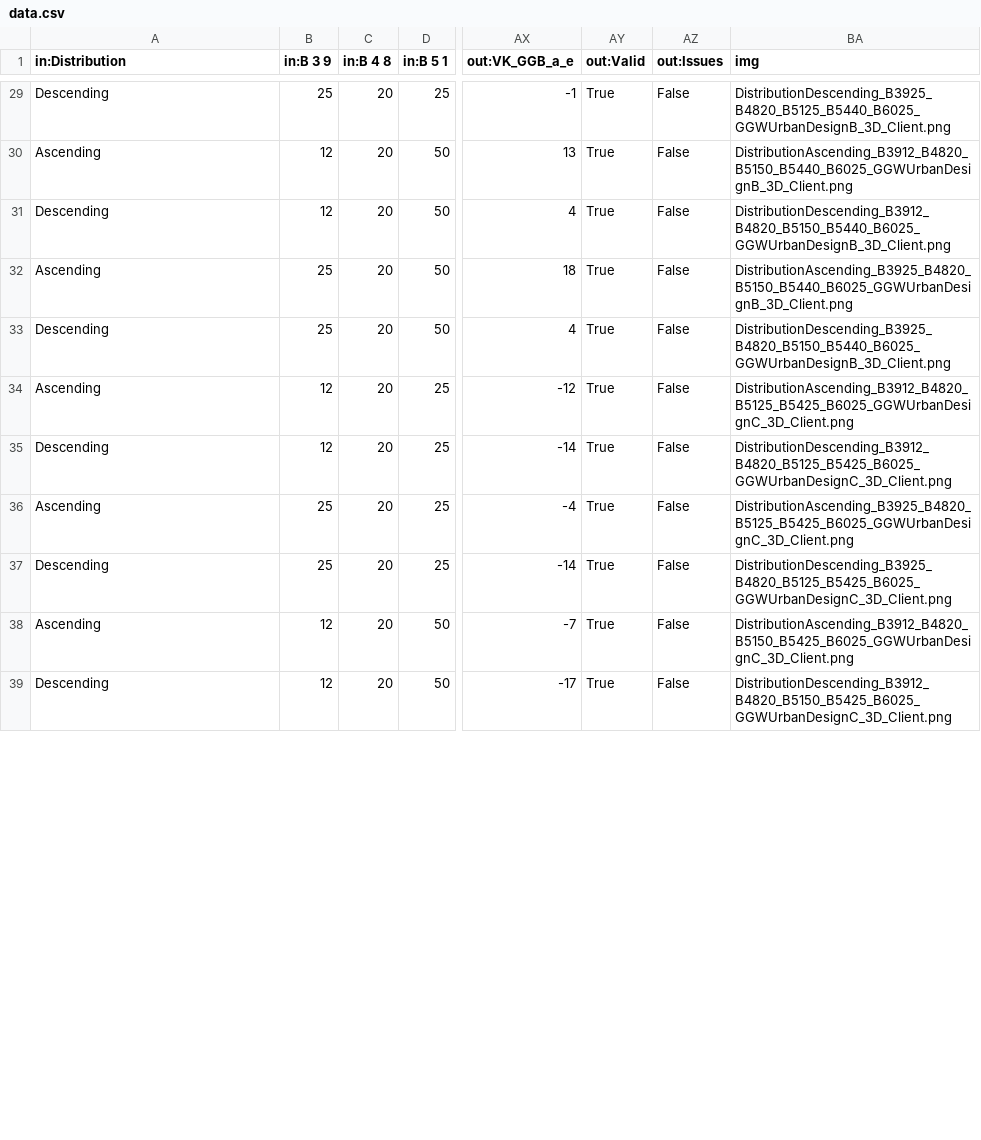
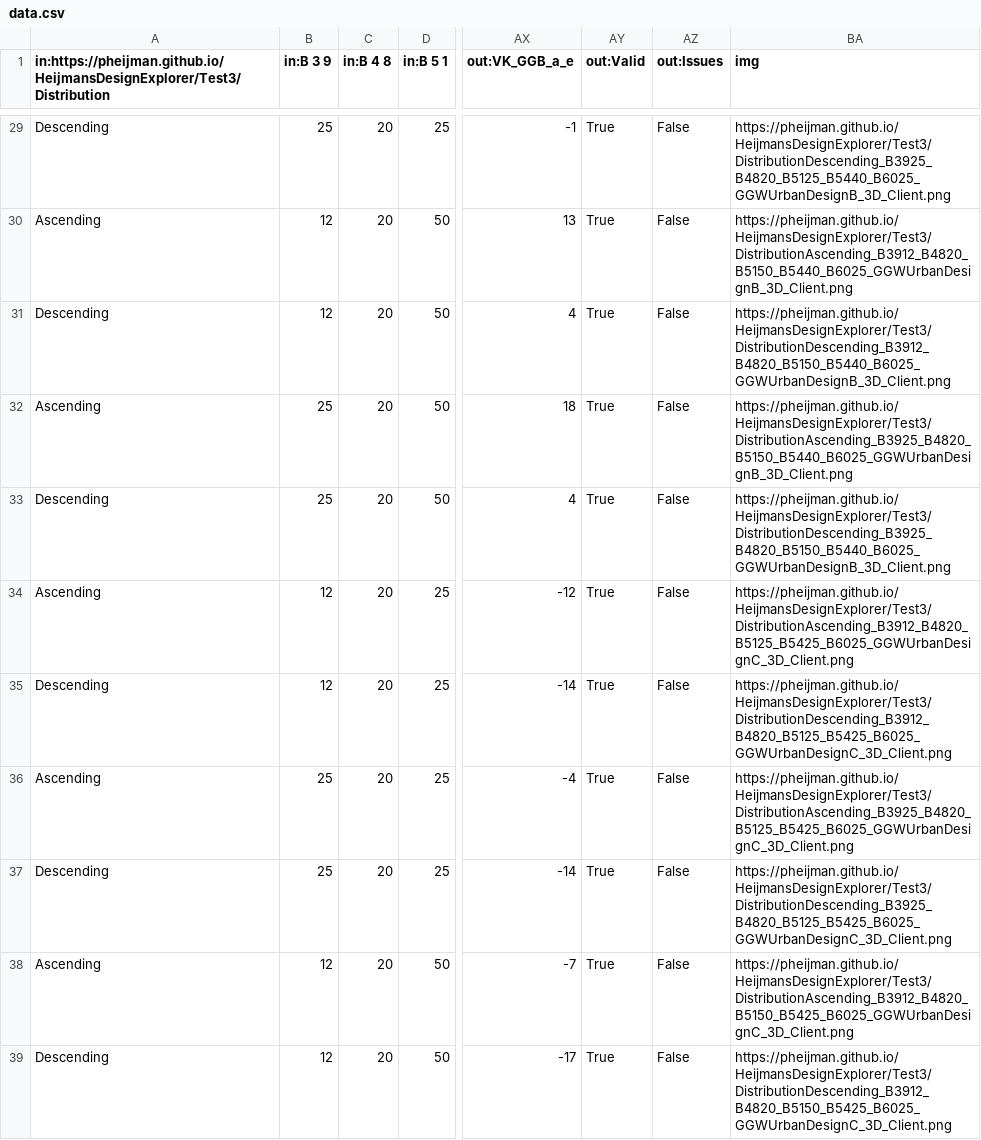
Before and after one commit to pheijman/HeijmansDesignExplorer, a CSV file: Test3/data.csv, drawn as a sheet; only a part is shown, gaps mark what is left out; the diff covers the shown part only; the diff names each change by its address in the sheet, - before the commit and + after, or states it on an @@ line.

Commit message:
update image name link to match
https://pheijman.github.io/HeijmansDesignExplorer/Test3/xxx.png

```diff
--- a/Test3/data.csv
+++ b/Test3/data.csv
-A1: in:Distribution
+A1: in:https://pheijman.github.io/HeijmansDesignExplorer/Test3/Distribution
-BA29 (img): DistributionDescending_B3925_B4820_B5125_B5440_B6025_GGWUrbanDesignB_3D_Client.png
+BA29 (img): https://pheijman.github.io/HeijmansDesignExplorer/Test3/DistributionDescending_B3925_B4820_B5125_B5440_B6025_GGWUrbanDesignB_3D_Client.png
-BA30 (img): DistributionAscending_B3912_B4820_B5150_B5440_B6025_GGWUrbanDesignB_3D_Client.png
+BA30 (img): https://pheijman.github.io/HeijmansDesignExplorer/Test3/DistributionAscending_B3912_B4820_B5150_B5440_B6025_GGWUrbanDesignB_3D_Client.png
-BA31 (img): DistributionDescending_B3912_B4820_B5150_B5440_B6025_GGWUrbanDesignB_3D_Client.png
+BA31 (img): https://pheijman.github.io/HeijmansDesignExplorer/Test3/DistributionDescending_B3912_B4820_B5150_B5440_B6025_GGWUrbanDesignB_3D_Client.png
-BA32 (img): DistributionAscending_B3925_B4820_B5150_B5440_B6025_GGWUrbanDesignB_3D_Client.png
+BA32 (img): https://pheijman.github.io/HeijmansDesignExplorer/Test3/DistributionAscending_B3925_B4820_B5150_B5440_B6025_GGWUrbanDesignB_3D_Client.png
-BA33 (img): DistributionDescending_B3925_B4820_B5150_B5440_B6025_GGWUrbanDesignB_3D_Client.png
+BA33 (img): https://pheijman.github.io/HeijmansDesignExplorer/Test3/DistributionDescending_B3925_B4820_B5150_B5440_B6025_GGWUrbanDesignB_3D_Client.png
-BA34 (img): DistributionAscending_B3912_B4820_B5125_B5425_B6025_GGWUrbanDesignC_3D_Client.png
+BA34 (img): https://pheijman.github.io/HeijmansDesignExplorer/Test3/DistributionAscending_B3912_B4820_B5125_B5425_B6025_GGWUrbanDesignC_3D_Client.png
-BA35 (img): DistributionDescending_B3912_B4820_B5125_B5425_B6025_GGWUrbanDesignC_3D_Client.png
+BA35 (img): https://pheijman.github.io/HeijmansDesignExplorer/Test3/DistributionDescending_B3912_B4820_B5125_B5425_B6025_GGWUrbanDesignC_3D_Client.png
-BA36 (img): DistributionAscending_B3925_B4820_B5125_B5425_B6025_GGWUrbanDesignC_3D_Client.png
+BA36 (img): https://pheijman.github.io/HeijmansDesignExplorer/Test3/DistributionAscending_B3925_B4820_B5125_B5425_B6025_GGWUrbanDesignC_3D_Client.png
-BA37 (img): DistributionDescending_B3925_B4820_B5125_B5425_B6025_GGWUrbanDesignC_3D_Client.png
+BA37 (img): https://pheijman.github.io/HeijmansDesignExplorer/Test3/DistributionDescending_B3925_B4820_B5125_B5425_B6025_GGWUrbanDesignC_3D_Client.png
-BA38 (img): DistributionAscending_B3912_B4820_B5150_B5425_B6025_GGWUrbanDesignC_3D_Client.png
+BA38 (img): https://pheijman.github.io/HeijmansDesignExplorer/Test3/DistributionAscending_B3912_B4820_B5150_B5425_B6025_GGWUrbanDesignC_3D_Client.png
-BA39 (img): DistributionDescending_B3912_B4820_B5150_B5425_B6025_GGWUrbanDesignC_3D_Client.png
+BA39 (img): https://pheijman.github.io/HeijmansDesignExplorer/Test3/DistributionDescending_B3912_B4820_B5150_B5425_B6025_GGWUrbanDesignC_3D_Client.png
```
Also changed, not shown: 37 edited cells elsewhere in this file.
